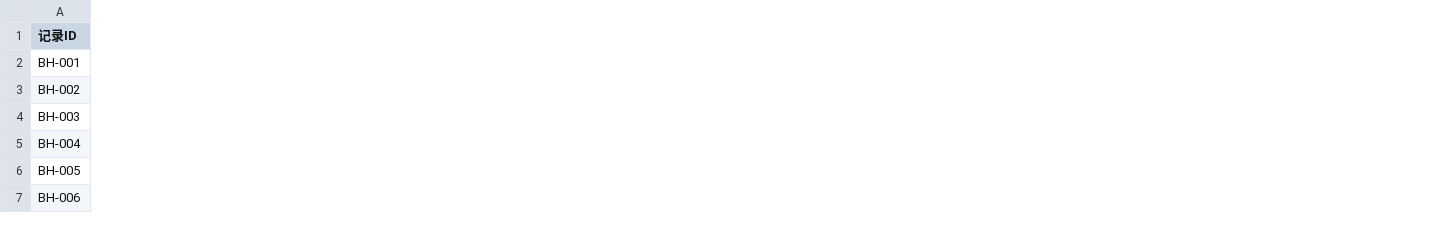
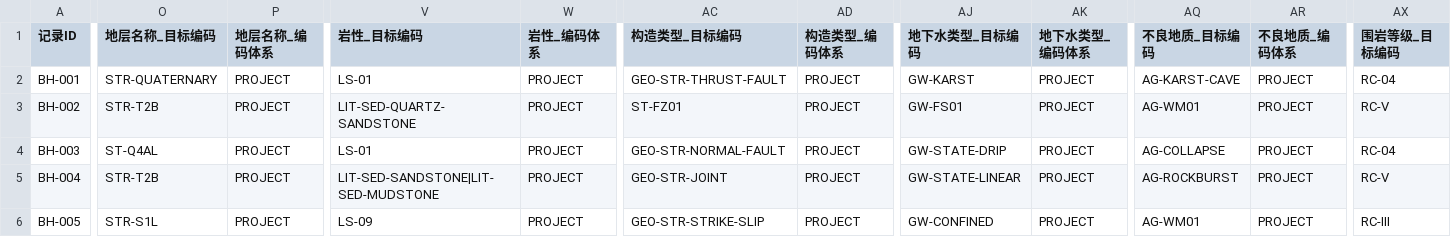
Before and after one commit to QF12138/Model-data-modality-conversion, a CSV file: output/semantic/semantic_sample_attributes_semantic_normalized.csv, drawn as a sheet; only a part is shown, gaps mark what is left out; removed rows and columns are numbered as before the commit, all else as after; rows hold the shown columns only; the diff covers the shown part only; the diff names each change by its address in the sheet, - before the commit and + after, or states it on an @@ line.

```diff
--- a/output/semantic/semantic_sample_attributes_semantic_normalized.csv
+++ b/output/semantic/semantic_sample_attributes_semantic_normalized.csv
+column O (地层名称_目标编码), rows 2-6: STR-QUATERNARY | STR-T2B | ST-Q4AL | STR-T2B | STR-S1L
+column P (地层名称_编码体系), rows 2-6: all PROJECT
+column V (岩性_目标编码), rows 2-6: LS-01 | LIT-SED-QUARTZ-SANDSTONE | LS-01 | LIT-SED-SANDSTONE|LIT-SED-MUDSTONE | LS-09
+column W (岩性_编码体系), rows 2-6: all PROJECT
+column AC (构造类型_目标编码), rows 2-6: GEO-STR-THRUST-FAULT | ST-FZ01 | GEO-STR-NORMAL-FAULT | GEO-STR-JOINT | GEO-STR-STRIKE-SLIP
+column AD (构造类型_编码体系), rows 2-6: all PROJECT
+column AJ (地下水类型_目标编码), rows 2-6: GW-KARST | GW-FS01 | GW-STATE-DRIP | GW-STATE-LINEAR | GW-CONFINED
+column AK (地下水类型_编码体系), rows 2-6: all PROJECT
+column AQ (不良地质_目标编码), rows 2-6: AG-KARST-CAVE | AG-WM01 | AG-COLLAPSE | AG-ROCKBURST | AG-WM01
+column AR (不良地质_编码体系), rows 2-6: all PROJECT
+column AX (围岩等级_目标编码), rows 2-6: RC-04 | RC-V | RC-04 | RC-V | RC-III
-row 7: BH-006
```
Also changed, not shown: 3 added columns and 1 edited cell elsewhere in this file, 46 other files.
